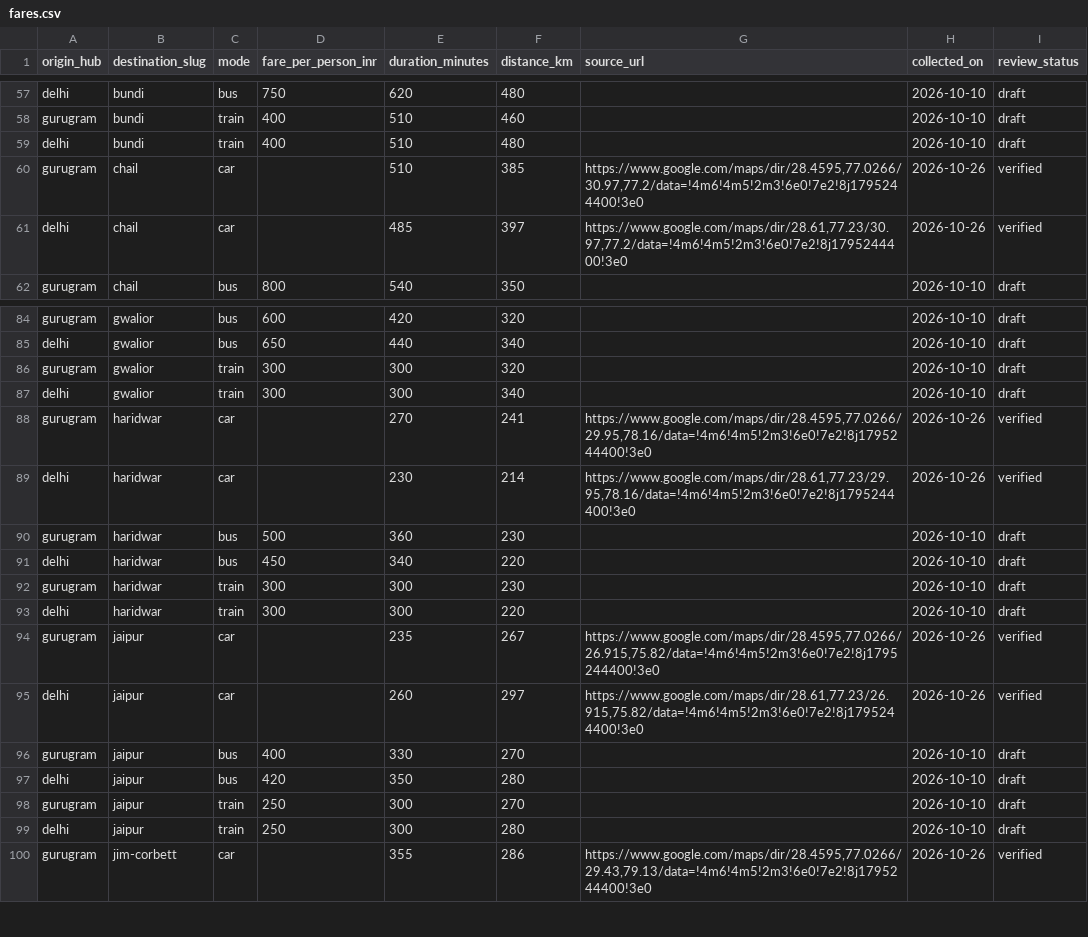
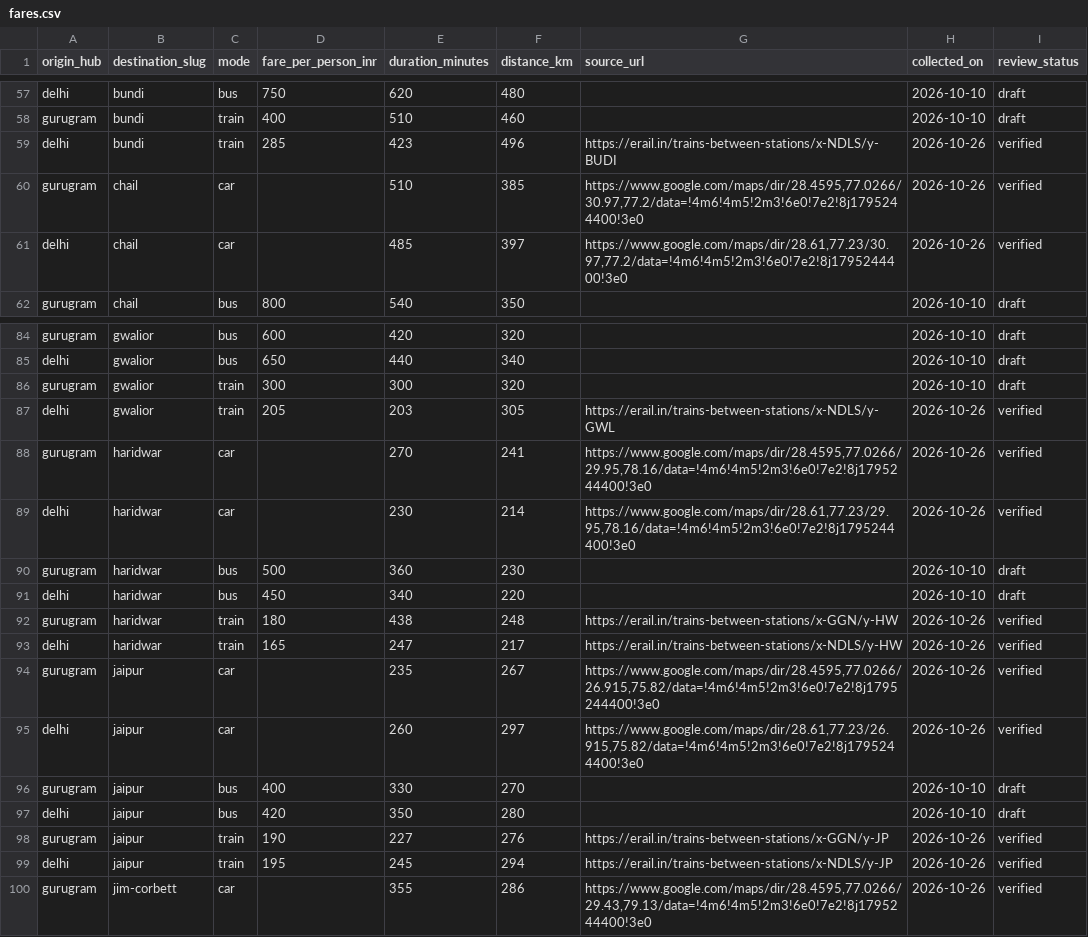
Before and after one commit to thenamakop/BonVoyage, a CSV file: packages/db/catalogue/fares.csv, drawn as a sheet; only a part is shown, gaps mark what is left out; the diff covers the shown part only.

Commit message:
chore: verify catalogue stage B2 train fares (#91)

```diff
--- a/packages/db/catalogue/fares.csv
+++ b/packages/db/catalogue/fares.csv
@@ -58,3 +58,3 @@ delhi,bundi,bus,750,620,480,,2026-10-10,draft
 gurugram,bundi,train,400,510,460,,2026-10-10,draft
-delhi,bundi,train,400,510,480,,2026-10-10,draft
+delhi,bundi,train,285,423,496,https://erail.in/trains-between-stations/x-NDLS/y-BUDI,2026-10-26,verified
 gurugram,chail,car,,510,385,"https://www.google.com/maps/dir/28.4595,77.0266/30.97,77.2/data=!4m6!4m5!2m3!6e0!7e2!8j1795244400!3e0",2026-10-26,verified
@@ -86,3 +86,3 @@ delhi,gwalior,bus,650,440,340,,2026-10-10,draft
 gurugram,gwalior,train,300,300,320,,2026-10-10,draft
-delhi,gwalior,train,300,300,340,,2026-10-10,draft
+delhi,gwalior,train,205,203,305,https://erail.in/trains-between-stations/x-NDLS/y-GWL,2026-10-26,verified
 gurugram,haridwar,car,,270,241,"https://www.google.com/maps/dir/28.4595,77.0266/29.95,78.16/data=!4m6!4m5!2m3!6e0!7e2!8j1795244400!3e0",2026-10-26,verified
@@ -91,4 +91,4 @@ gurugram,haridwar,bus,500,360,230,,2026-10-10,draft
 delhi,haridwar,bus,450,340,220,,2026-10-10,draft
-gurugram,haridwar,train,300,300,230,,2026-10-10,draft
-delhi,haridwar,train,300,300,220,,2026-10-10,draft
+gurugram,haridwar,train,180,438,248,https://erail.in/trains-between-stations/x-GGN/y-HW,2026-10-26,verified
+delhi,haridwar,train,165,247,217,https://erail.in/trains-between-stations/x-NDLS/y-HW,2026-10-26,verified
 gurugram,jaipur,car,,235,267,"https://www.google.com/maps/dir/28.4595,77.0266/26.915,75.82/data=!4m6!4m5!2m3!6e0!7e2!8j1795244400!3e0",2026-10-26,verified
@@ -97,4 +97,4 @@ gurugram,jaipur,bus,400,330,270,,2026-10-10,draft
 delhi,jaipur,bus,420,350,280,,2026-10-10,draft
-gurugram,jaipur,train,250,300,270,,2026-10-10,draft
-delhi,jaipur,train,250,300,280,,2026-10-10,draft
+gurugram,jaipur,train,190,227,276,https://erail.in/trains-between-stations/x-GGN/y-JP,2026-10-26,verified
+delhi,jaipur,train,195,245,294,https://erail.in/trains-between-stations/x-NDLS/y-JP,2026-10-26,verified
 gurugram,jim-corbett,car,,355,286,"https://www.google.com/maps/dir/28.4595,77.0266/29.43,79.13/data=!4m6!4m5!2m3!6e0!7e2!8j1795244400!3e0",2026-10-26,verified
```
Also changed, not shown: 156 edited cells elsewhere in this file, 1 other file.
